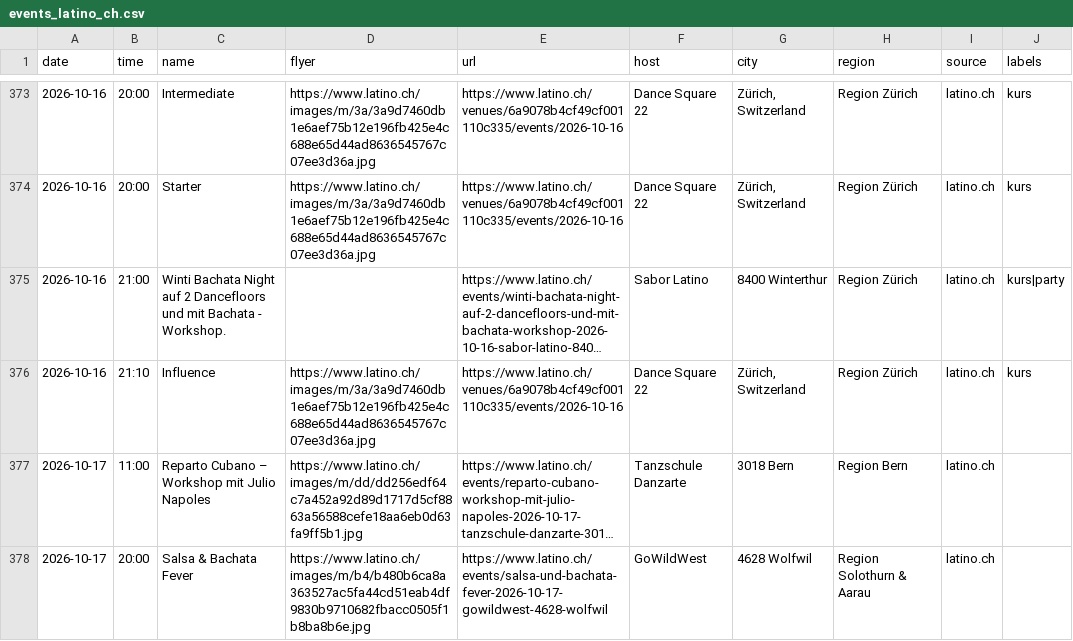
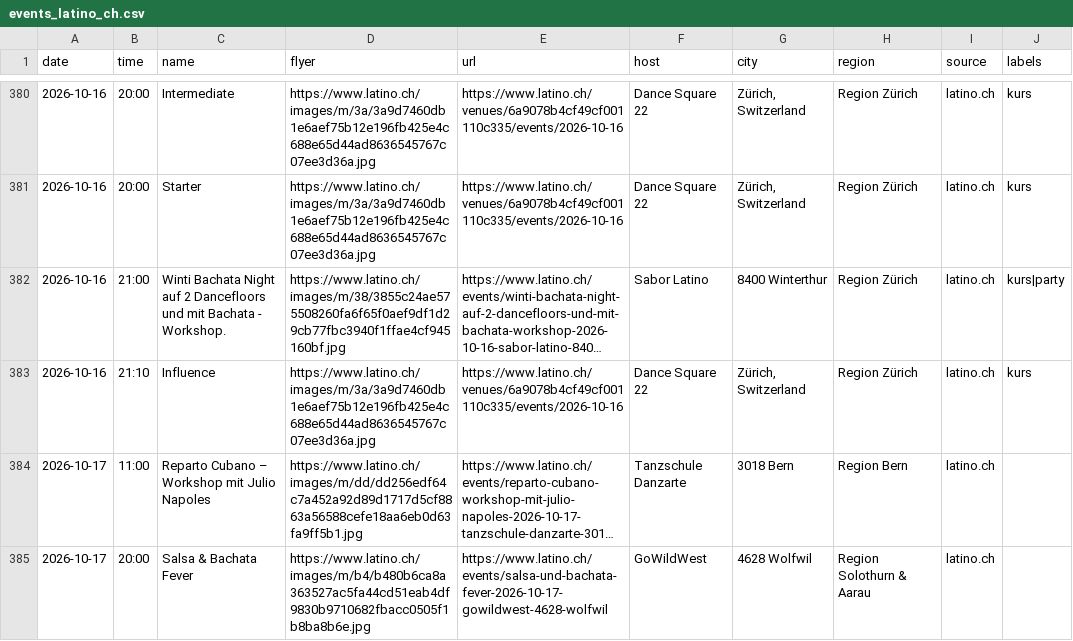
Before and after one commit to aendu/latin-events-be, a CSV file: data/events_latino_ch.csv, drawn as a sheet; only a part is shown, gaps mark what is left out; long unchanged cells end in …; addresses are those after the commit; the diff covers the shown part only; the diff names each change by its address in the sheet, - before the commit and + after, or states it on an @@ line.

```diff
--- a/data/events_latino_ch.csv
+++ b/data/events_latino_ch.csv
-D382 (flyer): (empty)
+D382 (flyer): https://www.latino.ch/images/m/38/3855c24ae575508260fa6f65f0aef9df1d29cb77fbc3940f1ffae4cf945160bf.jpg
```
Also changed, not shown: 10 added rows, 1 removed row and 6 edited cells elsewhere in this file.
